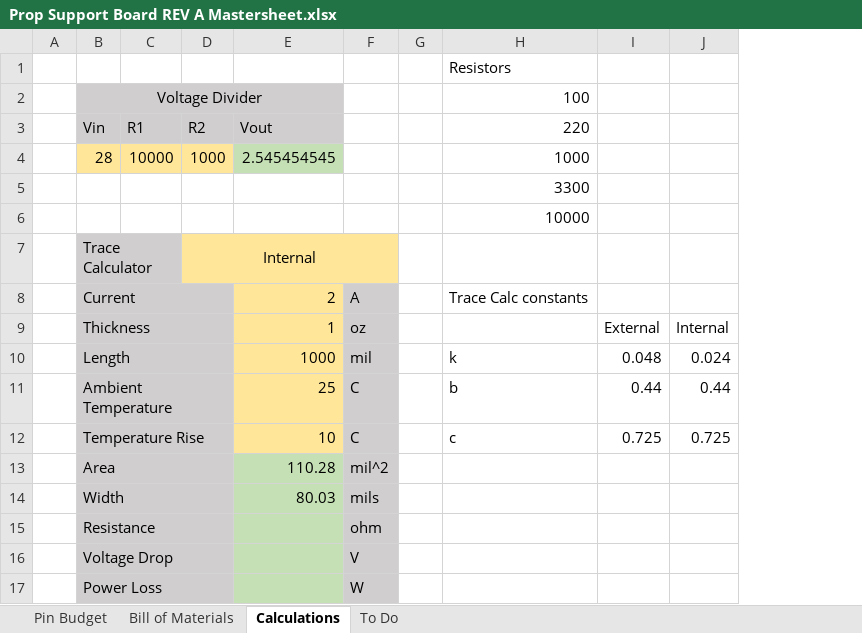
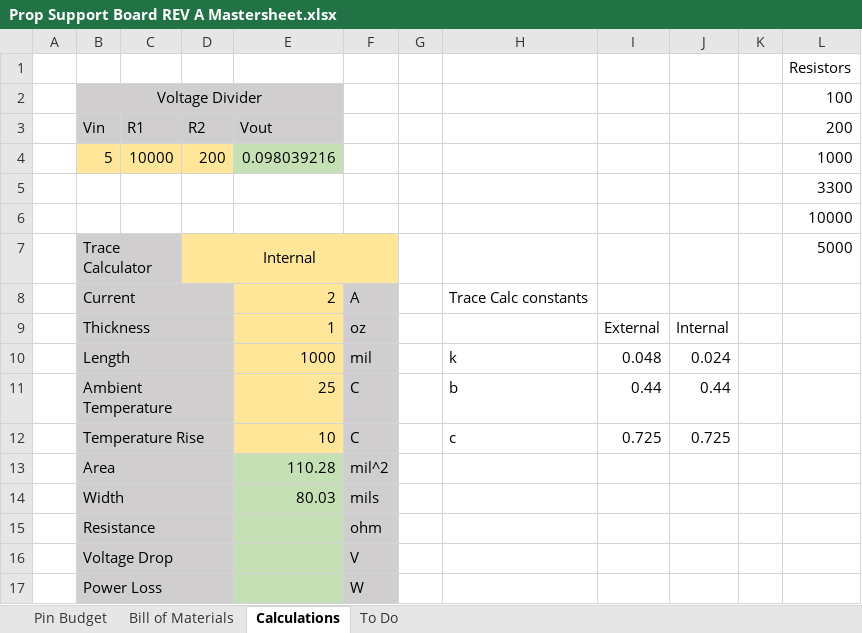
Before and after one commit to davenporta/prop_support_board, an Excel workbook: board_design/Prop Support Board REV A Mastersheet.xlsx, sheet Calculations, drawn as a sheet; values as stored, in another font and other column widths than the file's, no borders; removed rows and columns are numbered as before the commit, all else as after; the diff names each change by its address in the sheet, - before the commit and + after, or states it on an @@ line.

```diff
--- a/board_design/Prop Support Board REV A Mastersheet.xlsx (sheet Calculations)
+++ b/board_design/Prop Support Board REV A Mastersheet.xlsx (sheet Calculations)
+column K, empty
+column L (200), rows 1-2: Resistors | 100; rows 5-7: 3300 | 10000 | 5000
-H1: Resistors
+H1: (empty)
-H2: 100
+H2: (empty)
-H3: 220
+H3: (empty)
-row 4:  | 28 | 10000 | 1000 | 2.545454545 |  |  | 1000
+row 4:  | 5 | 10000 | 200 | 0.098039216 |  |  |  |  |  |  | 1000
-H5: 3300
+H5: (empty)
-H6: 10000
+H6: (empty)
```
Also changed, not shown: sheet To Do, 27 other files.
